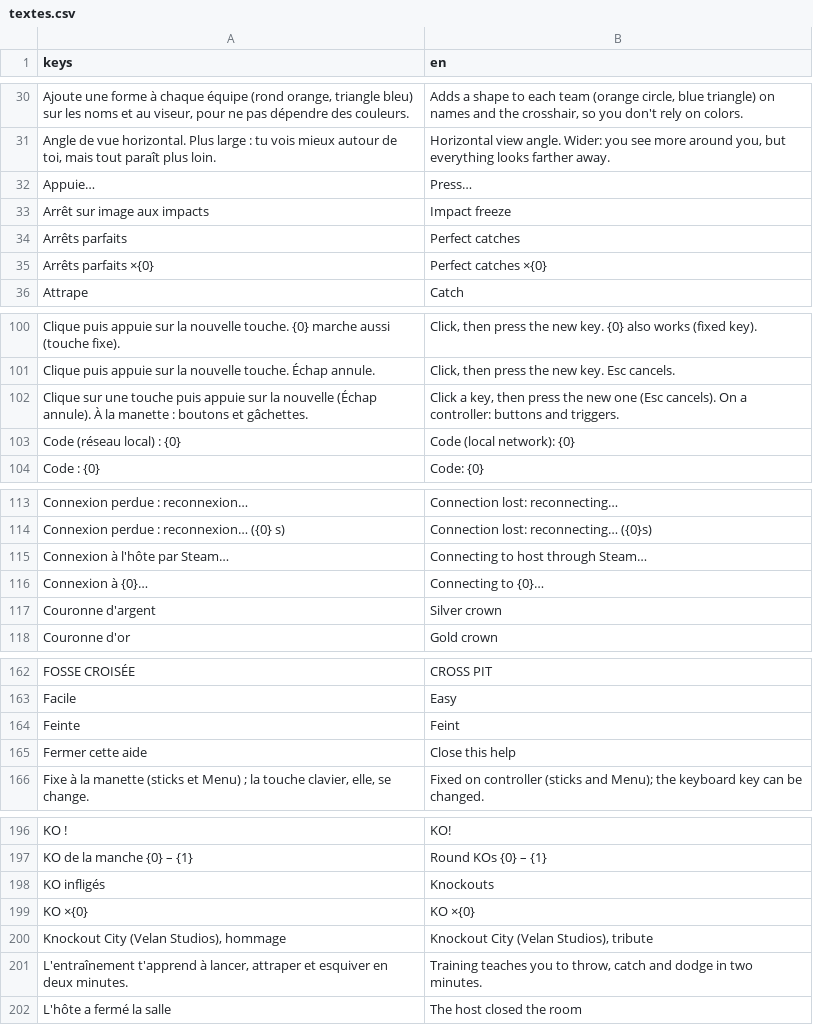
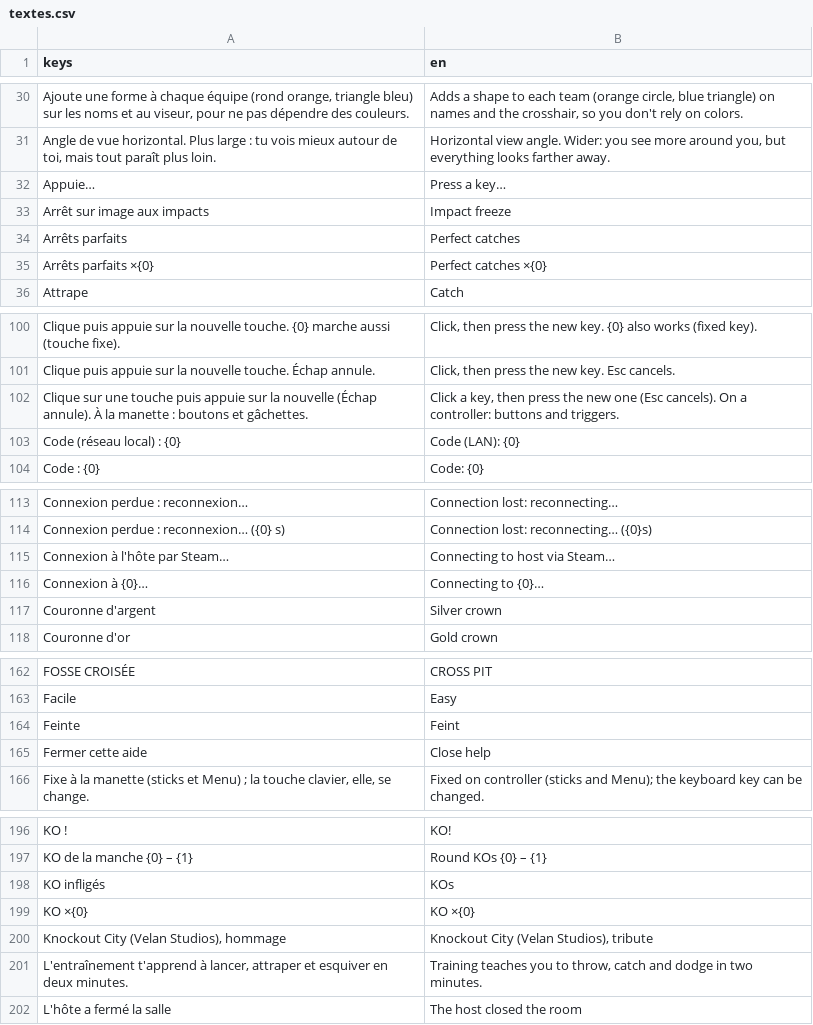
Before and after one commit to jules-crevoisier/dogeballVR, a CSV file: assets/i18n/textes.csv, drawn as a sheet; only a part is shown, gaps mark what is left out; the diff covers the shown part only; the diff names each change by its address in the sheet, - before the commit and + after, or states it on an @@ line.

```diff
--- a/assets/i18n/textes.csv
+++ b/assets/i18n/textes.csv
-B32 (en): Press…
+B32 (en): Press a key…
-B103 (en): Code (local network): {0}
+B103 (en): Code (LAN): {0}
-B115 (en): Connecting to host through Steam…
+B115 (en): Connecting to host via Steam…
-B165 (en): Close this help
+B165 (en): Close help
-B198 (en): Knockouts
+B198 (en): KOs
```
Also changed, not shown: 1 edited cell elsewhere in this file, 8 other files.
